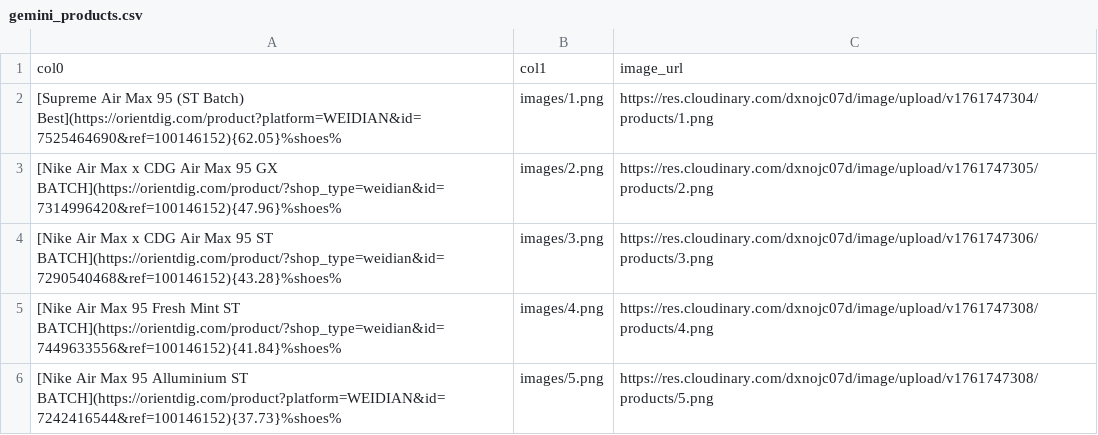
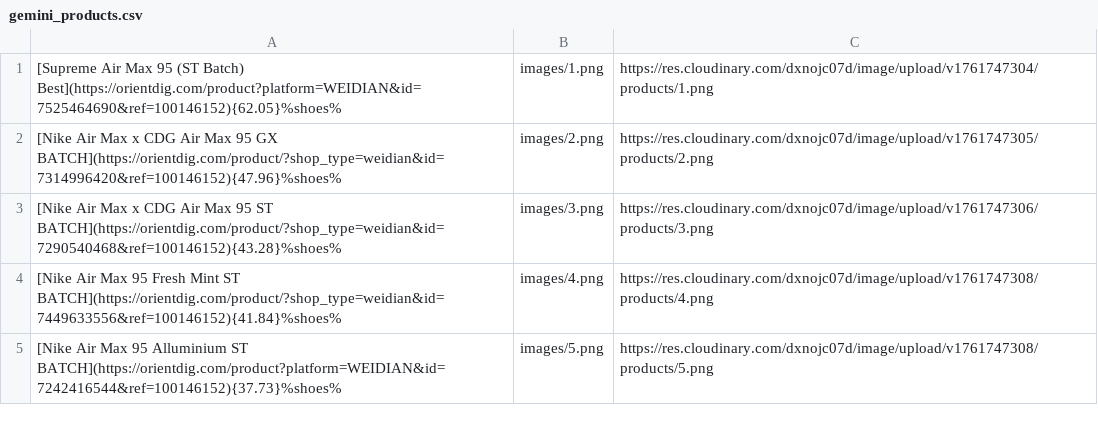
Before and after one commit to MinerBlox/reps-central, a CSV file: gemini_products.csv, drawn as a sheet; only a part is shown.

Commit message:
Update gemini_products.csv

```diff
--- a/gemini_products.csv
+++ b/gemini_products.csv
@@ -1,2 +1 @@
-col0,col1,image_url
 [Supreme Air Max 95 (ST Batch) Best](https://orientdig.com/product?platform=WEIDIAN&id=7525464690&ref=100146152){62.05}%shoes%,images/1.png,https://res.cloudinary.com/dxnojc07d/image/upload/v1761747304/products/1.png
```
